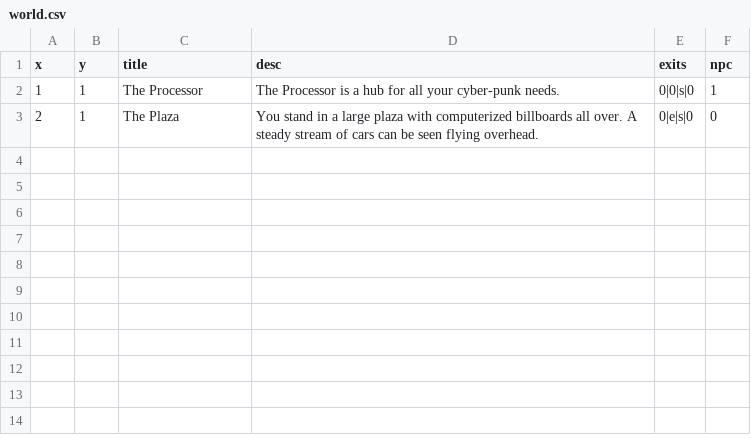
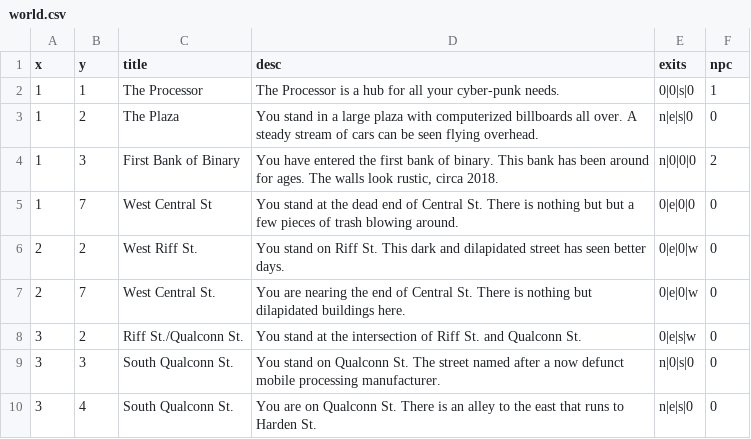
Before and after one commit to jdizzle1988/cyberpunk-mudd, a CSV file: db/world.csv, drawn as a sheet.

```diff
--- a/db/world.csv
+++ b/db/world.csv
@@ -2,2 +2,9 @@ x,y,title,desc,exits,npc
 1,1,The Processor,The Processor is a hub for all your cyber-punk needs.,0|0|s|0,1
-2,1,The Plaza,You stand in a large plaza with computerized billboards all over. A steady stream of cars can be seen flying overhead.,0|e|s|0,0
+1,2,The Plaza,You stand in a large plaza with computerized billboards all over. A steady stream of cars can be seen flying overhead.,n|e|s|0,0
+1,3,First Bank of Binary,"You have entered the first bank of binary. This bank has been around for ages. The walls look rustic, circa 2018.",n|0|0|0,2
+1,7,West Central St,You stand at the dead end of Central St. There is nothing but but a few pieces of trash blowing around.,0|e|0|0,0
+2,2,West Riff St.,You stand on Riff St. This dark and dilapidated street has seen better days.,0|e|0|w,0
+2,7,West Central St.,You are nearing the end of Central St. There is nothing but dilapidated buildings here.,0|e|0|w,0
+3,2,Riff St./Qualconn St.,You stand at the intersection of Riff St. and Qualconn St.,0|e|s|w,0
+3,3,South Qualconn St.,You stand on Qualconn St. The street named after a now defunct mobile processing manufacturer.,n|0|s|0,0
+3,4,South Qualconn St.,You are on Qualconn St. There is an alley to the east that runs to Harden St.,n|e|s|0,0
```
Also changed, not shown: 3 other files.
